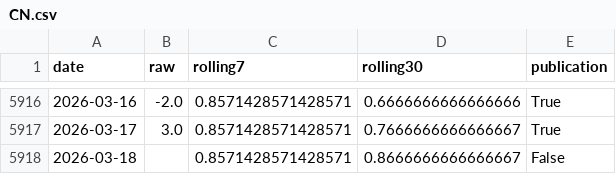
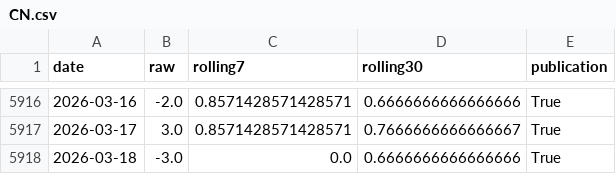
Before and after one commit to yangcy0126/dsi-index-site, a CSV file: data/CN.csv, drawn as a sheet; only a part is shown, gaps mark what is left out.

```diff
--- a/data/CN.csv
+++ b/data/CN.csv
@@ -5917,2 +5917,2 @@
 2026-03-17,3.0,0.8571428571428571,0.7666666666666667,True
-2026-03-18,,0.8571428571428571,0.8666666666666667,False
+2026-03-18,-3.0,0.0,0.6666666666666666,True
```
Also changed, not shown: data/UK.csv, 9 other files.
